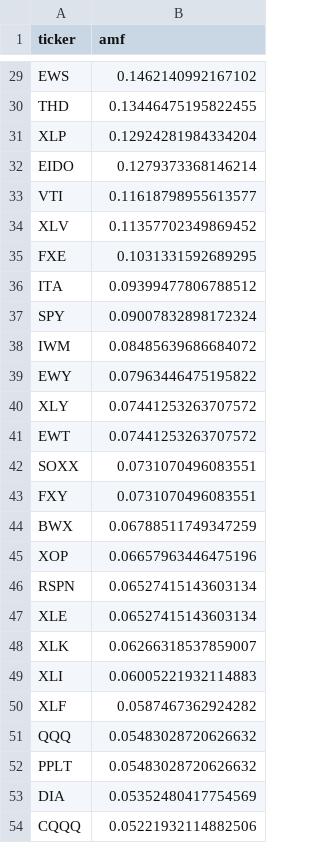
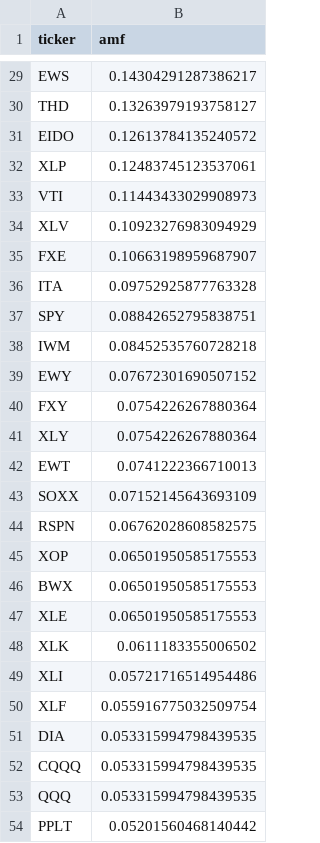
Before and after one commit to studyalwaysbro/asset-cluster-migration, a CSV file: data/processed/amf_scores.csv, drawn as a sheet; only a part is shown, gaps mark what is left out; removed rows and columns are numbered as before the commit, all else as after; the diff covers the shown part only; the diff names each change by its address in the sheet, - before the commit and + after, or states it on an @@ line.

```diff
--- a/data/processed/amf_scores.csv
+++ b/data/processed/amf_scores.csv
-B29 (amf): 0.1462140992167102
+B29 (amf): 0.14304291287386217
-B30 (amf): 0.13446475195822455
+B30 (amf): 0.13263979193758127
-row 31: XLP | 0.12924281984334204
-B31 (amf): 0.1279373368146214
+B31 (amf): 0.12613784135240572
+row 32: XLP | 0.12483745123537061
-B33 (amf): 0.11618798955613577
+B33 (amf): 0.11443433029908973
-B34 (amf): 0.11357702349869452
+B34 (amf): 0.10923276983094929
-B35 (amf): 0.1031331592689295
+B35 (amf): 0.10663198959687907
-B36 (amf): 0.09399477806788512
+B36 (amf): 0.09752925877763328
-B37 (amf): 0.09007832898172324
+B37 (amf): 0.08842652795838751
-B38 (amf): 0.08485639686684072
+B38 (amf): 0.08452535760728218
-B39 (amf): 0.07963446475195822
+B39 (amf): 0.07672301690507152
+row 40: FXY | 0.0754226267880364
-B41 (amf): 0.07441253263707572
+B41 (amf): 0.0754226267880364
-B42 (amf): 0.07441253263707572
+B42 (amf): 0.0741222366710013
-B43 (amf): 0.0731070496083551
+B43 (amf): 0.07152145643693109
-row 43: FXY | 0.0731070496083551
-row 44: BWX | 0.06788511749347259
-row 45: XOP | 0.06657963446475196
-B44 (amf): 0.06527415143603134
+B44 (amf): 0.06762028608582575
+row 45: XOP | 0.06501950585175553
+row 46: BWX | 0.06501950585175553
-B47 (amf): 0.06527415143603134
+B47 (amf): 0.06501950585175553
-B48 (amf): 0.06266318537859007
+B48 (amf): 0.0611183355006502
-B49 (amf): 0.06005221932114883
+B49 (amf): 0.05721716514954486
-B50 (amf): 0.0587467362924282
+B50 (amf): 0.055916775032509754
-row 51: QQQ | 0.05483028720626632
-row 52: PPLT | 0.05483028720626632
-B51 (amf): 0.05352480417754569
+B51 (amf): 0.053315994798439535
-B52 (amf): 0.05221932114882506
+B52 (amf): 0.053315994798439535
+row 53: QQQ | 0.053315994798439535
+row 54: PPLT | 0.05201560468140442
```
Also changed, not shown: 7 added rows, 7 removed rows and 43 edited cells elsewhere in this file, data/processed/regime_labels.csv, data/processed/regime_properties.csv, 52 other files.
